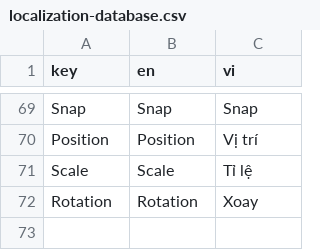
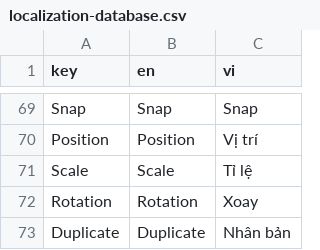
Before and after one commit to PHxxDragon/AREditor, a CSV file: Assets/Localization/localization-database.csv, drawn as a sheet; only a part is shown, gaps mark what is left out; the diff names each change by its address in the sheet, - before the commit and + after, or states it on an @@ line.

Commit message:
Added duplicate

```diff
--- a/Assets/Localization/localization-database.csv
+++ b/Assets/Localization/localization-database.csv
+row 73: Duplicate | Duplicate | Nhân bản
```
Also changed, not shown: 18 other files.
